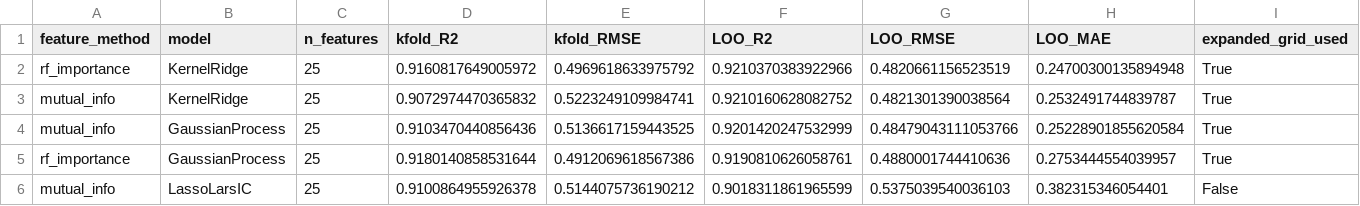
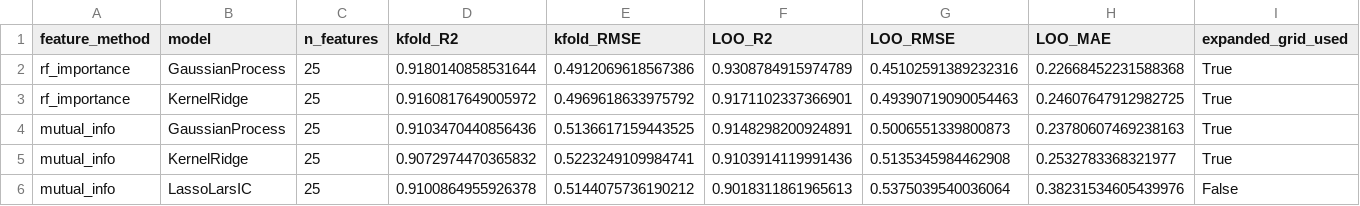
Before and after one commit to zhangdf07/SEP, a CSV file: Long-chain-fatty-acid/data/loo_refined_wat.csv, drawn as a sheet.

```diff
--- a/Long-chain-fatty-acid/data/loo_refined_wat.csv
+++ b/Long-chain-fatty-acid/data/loo_refined_wat.csv
@@ -1,6 +1,6 @@
 feature_method,model,n_features,kfold_R2,kfold_RMSE,LOO_R2,LOO_RMSE,LOO_MAE,expanded_grid_used
-rf_importance,KernelRidge,25,0.9160817649005972,0.4969618633975792,0.9210370383922966,0.4820661156523519,0.24700300135894948,True
-mutual_info,KernelRidge,25,0.9072974470365832,0.5223249109984741,0.9210160628082752,0.4821301390038564,0.2532491744839787,True
-mutual_info,GaussianProcess,25,0.9103470440856436,0.5136617159443525,0.9201420247532999,0.48479043111053766,0.25228901855620584,True
-rf_importance,GaussianProcess,25,0.9180140858531644,0.4912069618567386,0.9190810626058761,0.4880001744410636,0.2753444554039957,True
-mutual_info,LassoLarsIC,25,0.9100864955926378,0.5144075736190212,0.9018311861965599,0.5375039540036103,0.382315346054401,False
+rf_importance,GaussianProcess,25,0.9180140858531644,0.4912069618567386,0.9308784915974789,0.45102591389232316,0.22668452231588368,True
+rf_importance,KernelRidge,25,0.9160817649005972,0.4969618633975792,0.9171102337366901,0.49390719090054463,0.24607647912982725,True
+mutual_info,GaussianProcess,25,0.9103470440856436,0.5136617159443525,0.9148298200924891,0.5006551339800873,0.23780607469238163,True
+mutual_info,KernelRidge,25,0.9072974470365832,0.5223249109984741,0.9103914119991436,0.5135345984462908,0.2532783368321977,True
+mutual_info,LassoLarsIC,25,0.9100864955926378,0.5144075736190212,0.9018311861965613,0.5375039540036064,0.38231534605439976,False
```
Also changed, not shown: Long-chain-fatty-acid/data/loo_refined_bcr.csv, Long-chain-fatty-acid/data/loo_refined_d18.csv, 48 other files.
